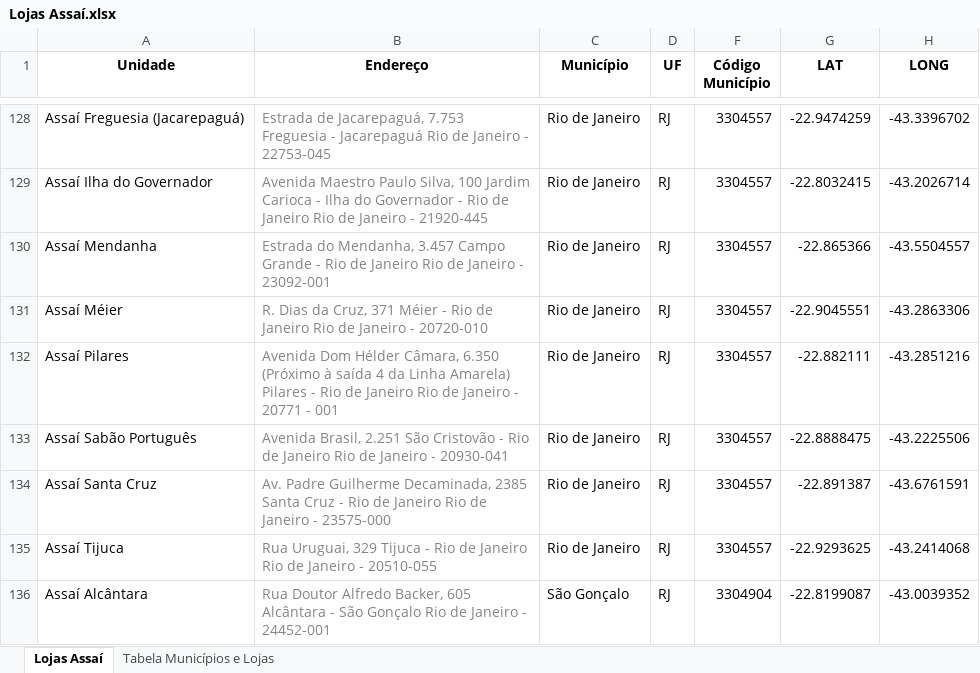
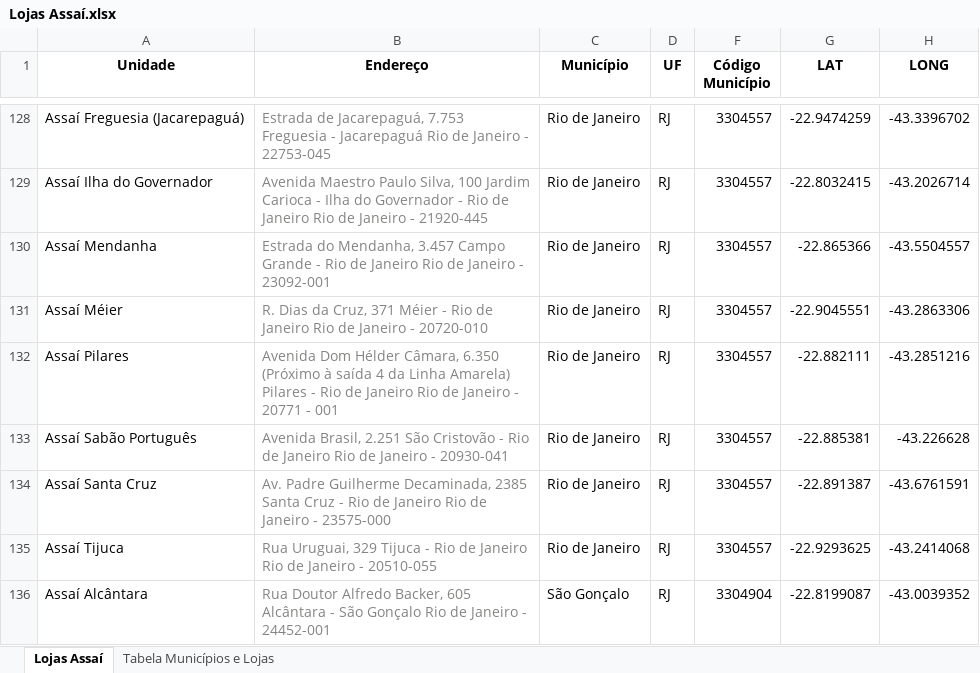
Before and after one commit to vhenequim/assai_geo_analysis, an Excel workbook: data/Lojas Assaí.xlsx, sheet Lojas Assaí, drawn as a sheet; only a part is shown, gaps mark what is left out; values as stored, in another font and other column widths than the file's, no borders; the diff names each change by its address in the sheet, - before the commit and + after, or states it on an @@ line.

```diff
--- a/data/Lojas Assaí.xlsx (sheet Lojas Assaí)
+++ b/data/Lojas Assaí.xlsx (sheet Lojas Assaí)
-G133 (LAT): -22.8888475
+G133 (LAT): -22.885381
-H133 (LONG): -43.2225506
+H133 (LONG): -43.226628
```
Also changed, not shown: data/lojasAssaiDiff_corrected.xlsx, 4 other files.
